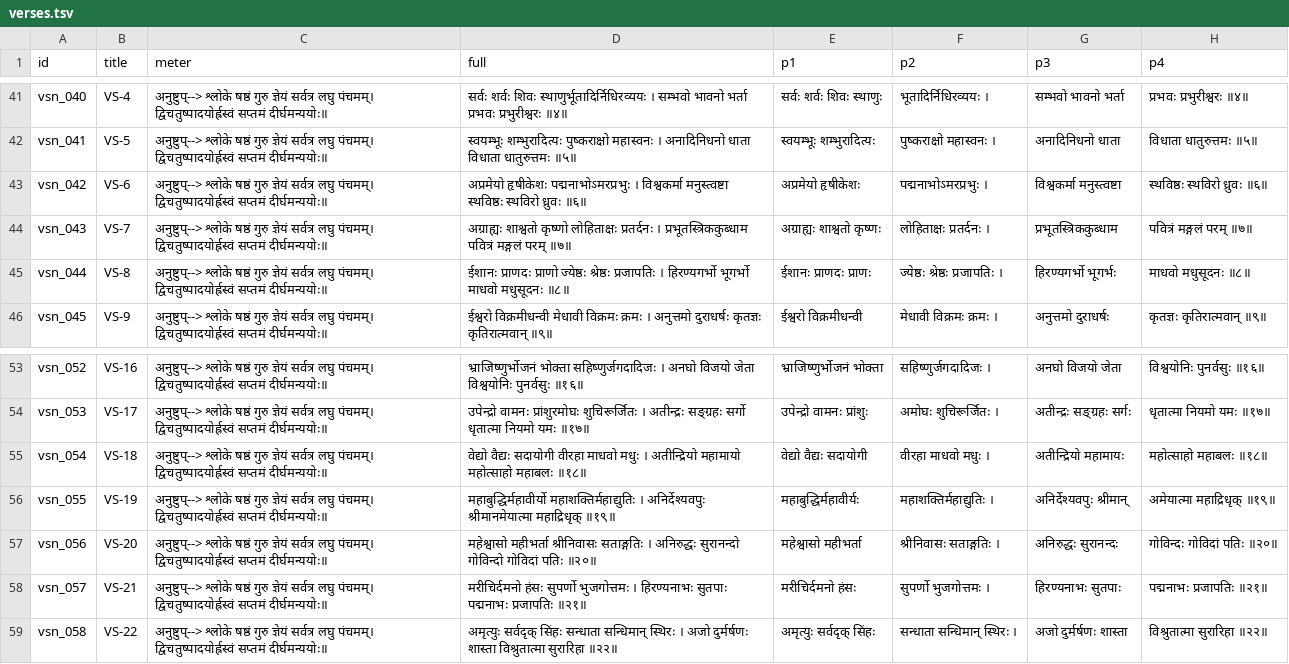
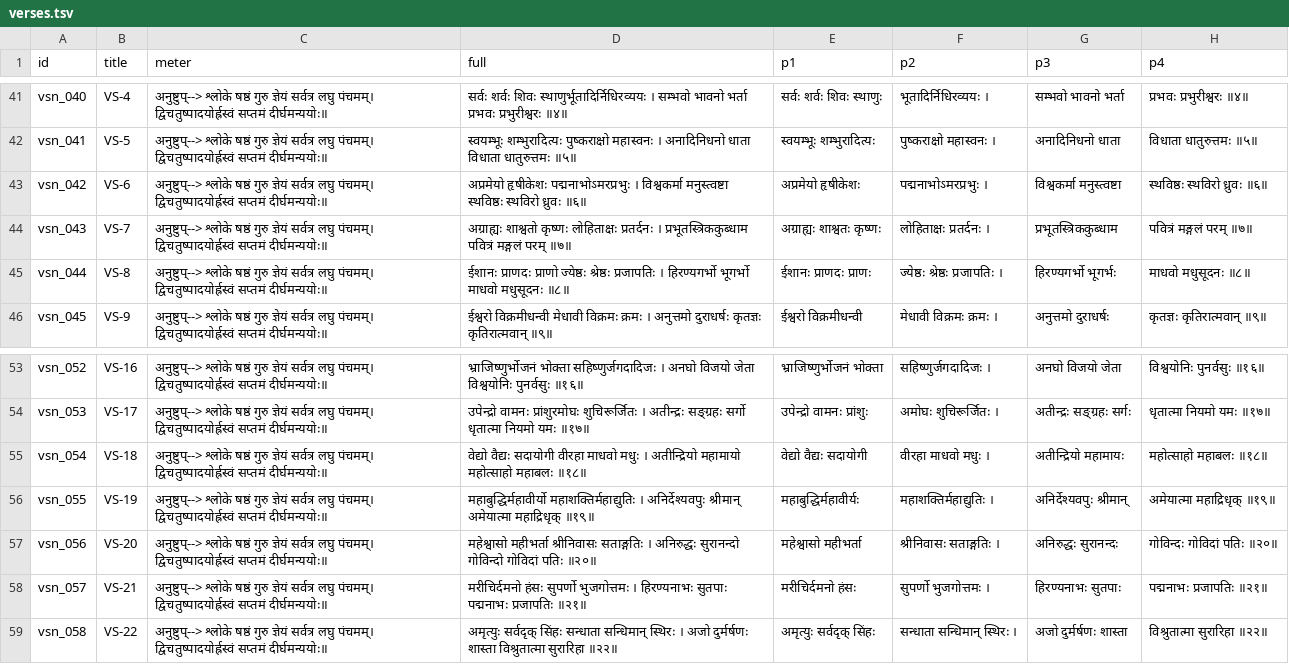
Before and after one commit to laksiyer/learn-stotras, a TSV file: stotras/vishnu-sahasranama/data/verses.tsv, drawn as a sheet; only a part is shown, gaps mark what is left out; the diff names each change by its address in the sheet, - before the commit and + after, or states it on an @@ line.

```diff
--- a/stotras/vishnu-sahasranama/data/verses.tsv
+++ b/stotras/vishnu-sahasranama/data/verses.tsv
-D44 (full): अग्राह्यः शाश्वतो कृष्णो लोहिताक्षः प्रतर्दनः…
+D44 (full): अग्राह्यः शाश्वतो कृष्णः लोहिताक्षः प्रतर्दनः…
-E44 (p1): अग्राह्यः शाश्वतो कृष्णः
+E44 (p1): अग्राह्यः शाश्वतः कृष्णः
-D56 (full): …। अनिर्देश्यवपुः श्रीमानमेयात्मा महाद्रिधृक् ॥१९॥
+D56 (full): …। अनिर्देश्यवपुः श्रीमान् अमेयात्मा महाद्रिधृक् ॥१९॥
```
Also changed, not shown: 1 other file.
